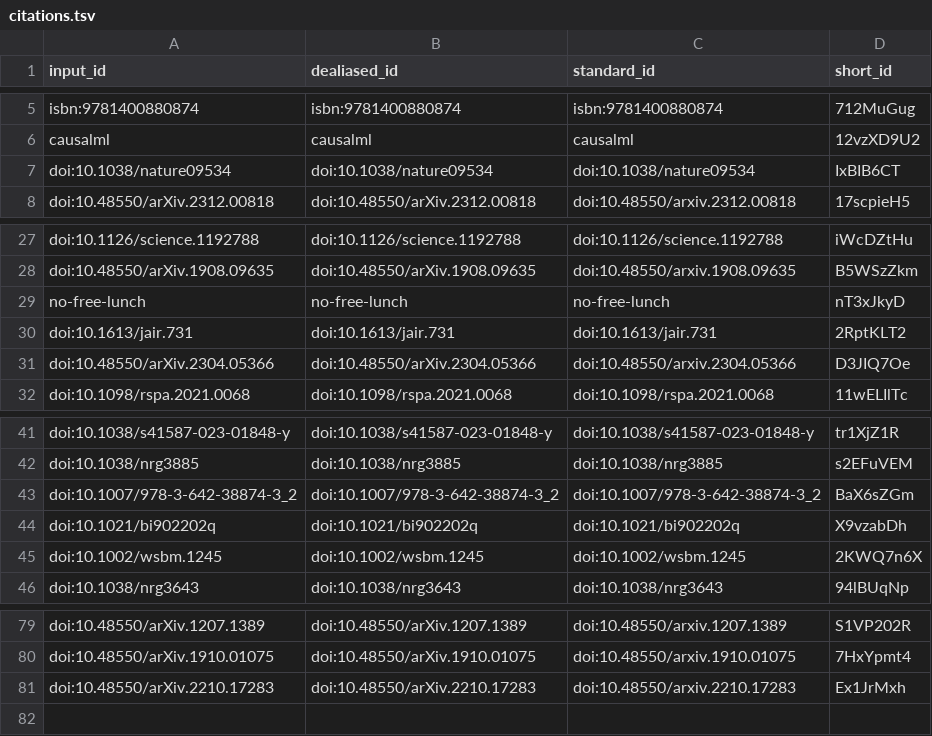
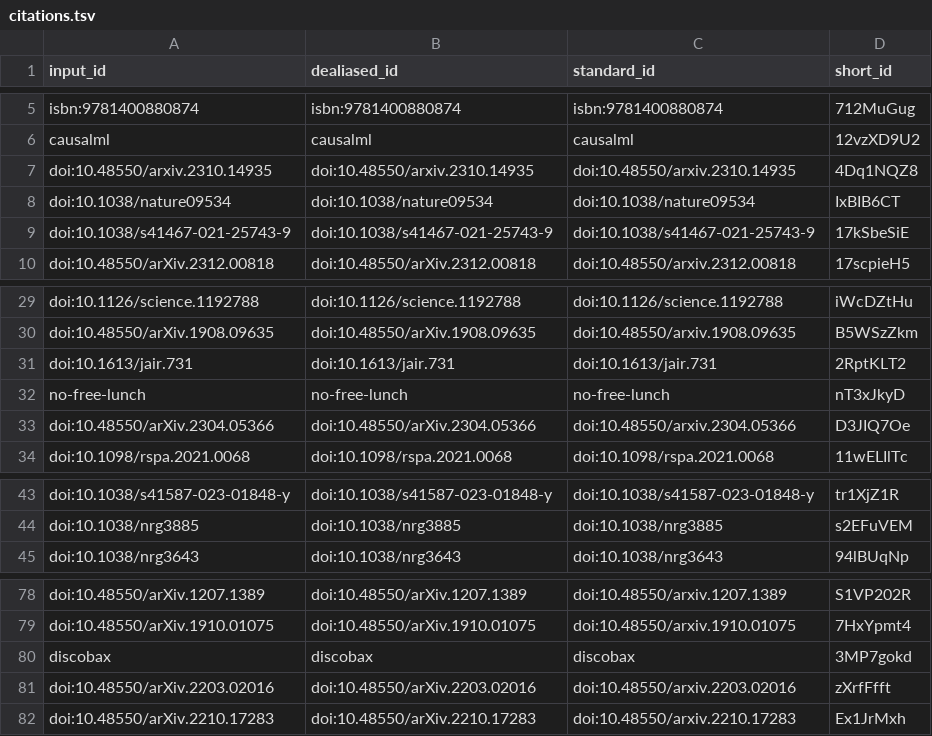
Before and after one commit to slobentanzer/causality_perspective_2023, a TSV file: citations.tsv, drawn as a sheet; only a part is shown, gaps mark what is left out.

```diff
--- a/citations.tsv
+++ b/citations.tsv
@@ -6,3 +6,5 @@ isbn:9781400880874	isbn:9781400880874	isbn:9781400880874	712MuGug
 causalml	causalml	causalml	12vzXD9U2
+doi:10.48550/arxiv.2310.14935	doi:10.48550/arxiv.2310.14935	doi:10.48550/arxiv.2310.14935	4Dq1NQZ8
 doi:10.1038/nature09534	doi:10.1038/nature09534	doi:10.1038/nature09534	IxBIB6CT
+doi:10.1038/s41467-021-25743-9	doi:10.1038/s41467-021-25743-9	doi:10.1038/s41467-021-25743-9	17kSbeSiE
 doi:10.48550/arXiv.2312.00818	doi:10.48550/arXiv.2312.00818	doi:10.48550/arxiv.2312.00818	17scpieH5
@@ -28,4 +30,4 @@ doi:10.1126/science.1192788	doi:10.1126/science.1192788	doi:10.1126/science.1192
 doi:10.48550/arXiv.1908.09635	doi:10.48550/arXiv.1908.09635	doi:10.48550/arxiv.1908.09635	B5WSzZkm
+doi:10.1613/jair.731	doi:10.1613/jair.731	doi:10.1613/jair.731	2RptKLT2
 no-free-lunch	no-free-lunch	no-free-lunch	nT3xJkyD
-doi:10.1613/jair.731	doi:10.1613/jair.731	doi:10.1613/jair.731	2RptKLT2
 doi:10.48550/arXiv.2304.05366	doi:10.48550/arXiv.2304.05366	doi:10.48550/arxiv.2304.05366	D3JIQ7Oe
@@ -42,5 +44,2 @@ doi:10.1038/s41587-023-01848-y	doi:10.1038/s41587-023-01848-y	doi:10.1038/s41587
 doi:10.1038/nrg3885	doi:10.1038/nrg3885	doi:10.1038/nrg3885	s2EFuVEM
-doi:10.1007/978-3-642-38874-3_2	doi:10.1007/978-3-642-38874-3_2	doi:10.1007/978-3-642-38874-3_2	BaX6sZGm
-doi:10.1021/bi902202q	doi:10.1021/bi902202q	doi:10.1021/bi902202q	X9vzabDh
-doi:10.1002/wsbm.1245	doi:10.1002/wsbm.1245	doi:10.1002/wsbm.1245	2KWQ7n6X
 doi:10.1038/nrg3643	doi:10.1038/nrg3643	doi:10.1038/nrg3643	94lBUqNp
@@ -80,2 +79,4 @@ doi:10.48550/arXiv.1207.1389	doi:10.48550/arXiv.1207.1389	doi:10.48550/arxiv.120
 doi:10.48550/arXiv.1910.01075	doi:10.48550/arXiv.1910.01075	doi:10.48550/arxiv.1910.01075	7HxYpmt4
+discobax	discobax	discobax	3MP7gokd
+doi:10.48550/arXiv.2203.02016	doi:10.48550/arXiv.2203.02016	doi:10.48550/arxiv.2203.02016	zXrfFfft
 doi:10.48550/arXiv.2210.17283	doi:10.48550/arXiv.2210.17283	doi:10.48550/arxiv.2210.17283	Ex1JrMxh
```
Also changed, not shown: 7 other files.
